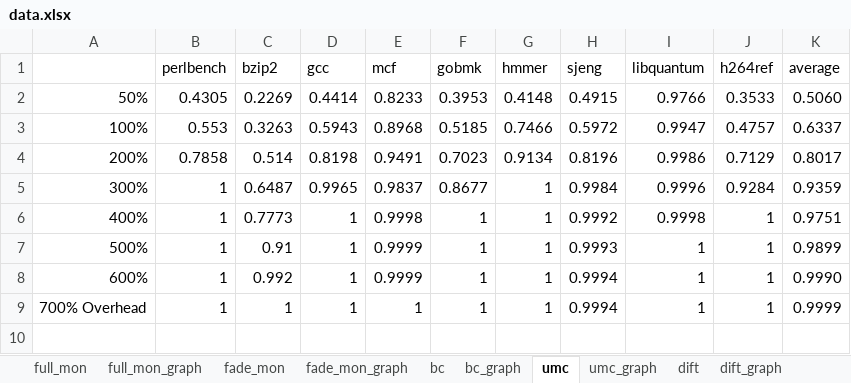
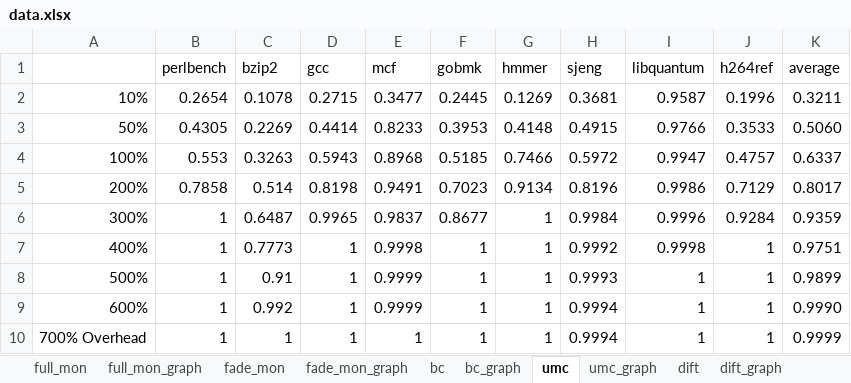
Before and after one commit to dl575/paper-monitoring_dift_drop, an Excel workbook: figs_src/data.xlsx, sheet umc, drawn as a sheet; values as stored, in another font and other column widths than the file's, no borders; the diff names each change by its address in the sheet, - before the commit and + after, or states it on an @@ line.

Commit message:
Added 10% overhead data.

```diff
--- a/figs_src/data.xlsx (sheet umc)
+++ b/figs_src/data.xlsx (sheet umc)
+row 2: 10% | 0.2654 | 0.1078 | 0.2715 | 0.3477 | 0.2445 | 0.1269 | 0.3681 | 0.9587 | 0.1996 | 0.3211
```
Also changed, not shown: sheet bc, charts or pictures, figs_src/data2.xlsx, 7 other files.
